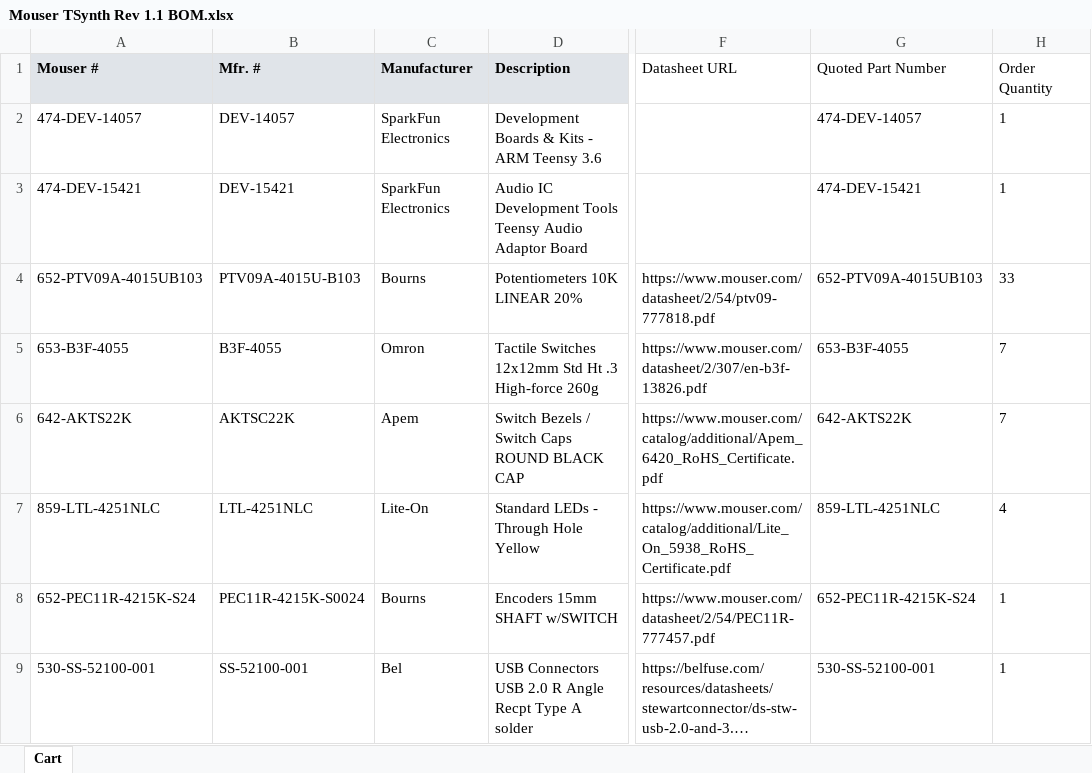
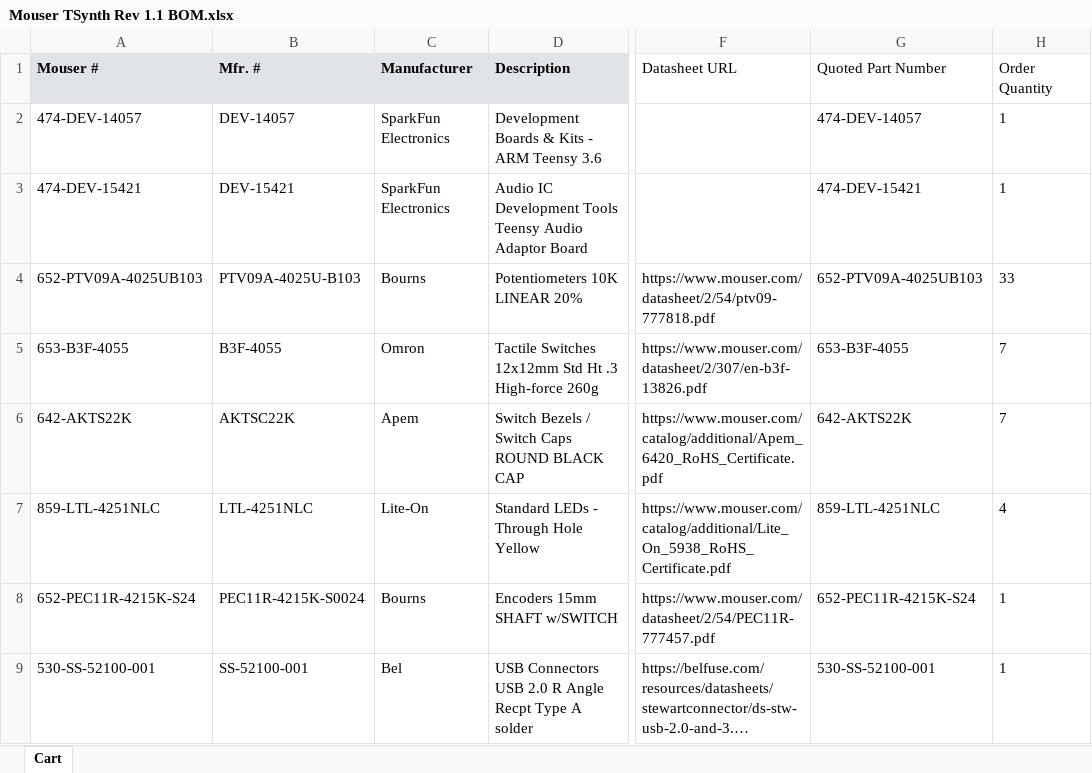
Before and after one commit to ElectroTechnique/TSynth-for-Teensy3.6, an Excel workbook: mechanical/Mouser TSynth Rev 1.1 BOM.xlsx, sheet Cart, drawn as a sheet; only a part is shown, gaps mark what is left out; long unchanged cells end in …; values as stored, in another font and other column widths than the file's, no borders; the diff names each change by its address in the sheet, - before the commit and + after, or states it on an @@ line.

Commit message:
Add files via upload

```diff
--- a/mechanical/Mouser TSynth Rev 1.1 BOM.xlsx (sheet Cart)
+++ b/mechanical/Mouser TSynth Rev 1.1 BOM.xlsx (sheet Cart)
-A4 (Mouser #): 652-PTV09A-4015UB103
+A4 (Mouser #): 652-PTV09A-4025UB103
-B4 (Mfr. #): PTV09A-4015U-B103
+B4 (Mfr. #): PTV09A-4025U-B103
-G4 (Quoted Part Number): 652-PTV09A-4015UB103
+G4 (Quoted Part Number): 652-PTV09A-4025UB103
```
